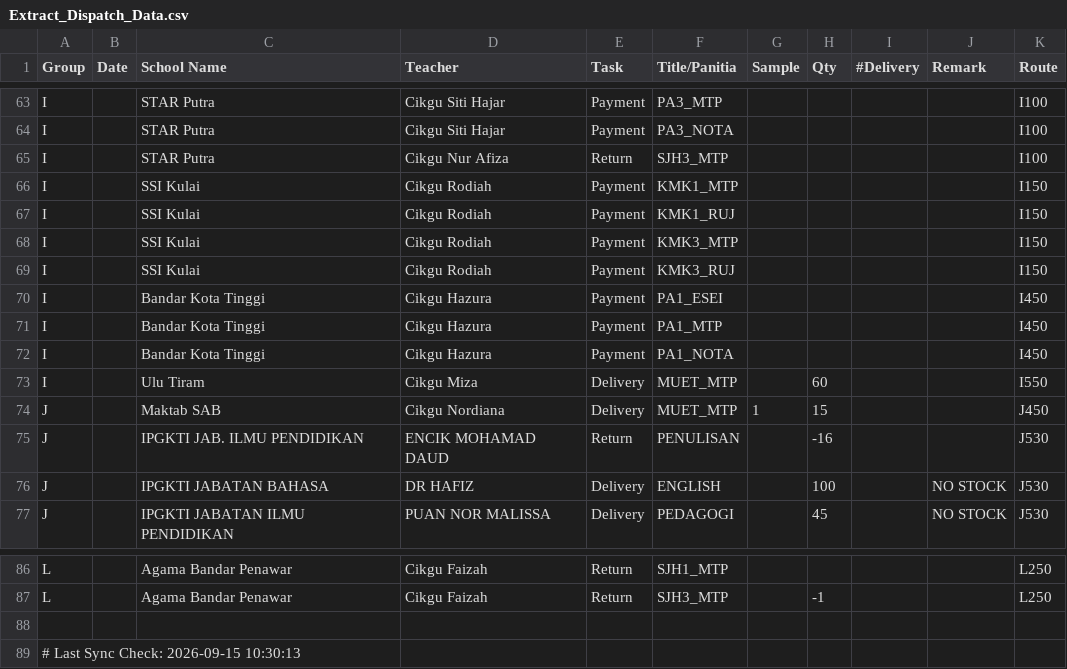
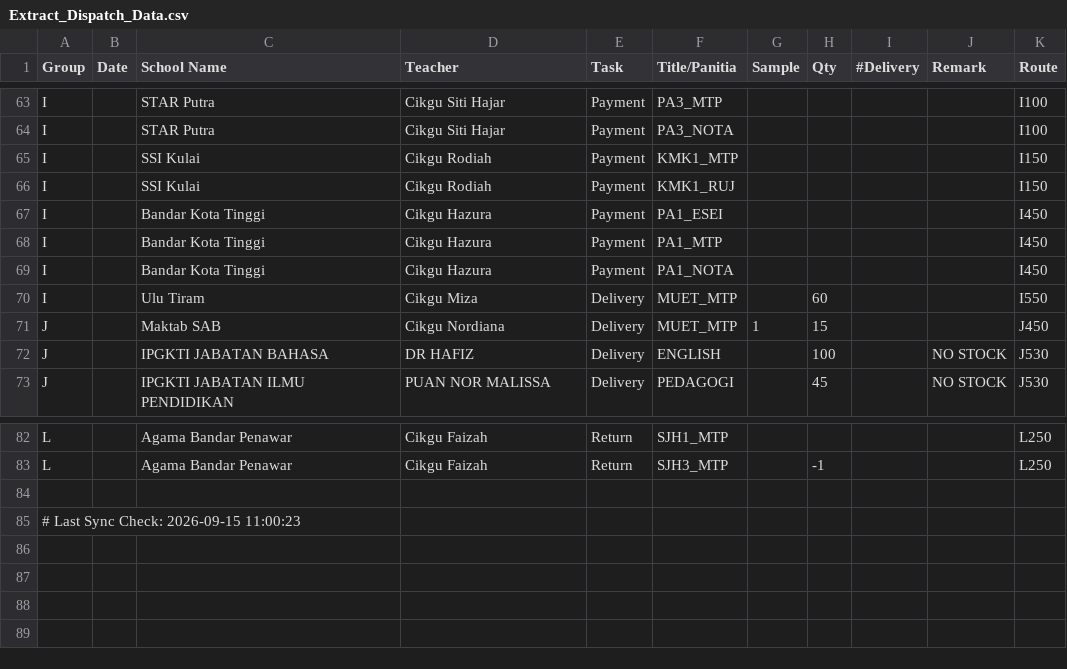
Before and after one commit to myscholar2298-coder/Logistic-Matrix, a CSV file: Extract_Dispatch_Data.csv, drawn as a sheet; only a part is shown, gaps mark what is left out.

Commit message:
Automated CSV update via Task Scheduler at 2026-09-15 11:00:23

```diff
--- a/Extract_Dispatch_Data.csv
+++ b/Extract_Dispatch_Data.csv
@@ -64,7 +64,4 @@ I,,STAR Putra,Cikgu Siti Hajar,Payment,PA3_MTP,,,,,I100
 I,,STAR Putra,Cikgu Siti Hajar,Payment,PA3_NOTA,,,,,I100
-I,,STAR Putra,Cikgu Nur Afiza,Return,SJH3_MTP,,,,,I100
 I,,SSI Kulai,Cikgu Rodiah,Payment,KMK1_MTP,,,,,I150
 I,,SSI Kulai,Cikgu Rodiah,Payment,KMK1_RUJ,,,,,I150
-I,,SSI Kulai,Cikgu Rodiah,Payment,KMK3_MTP,,,,,I150
-I,,SSI Kulai,Cikgu Rodiah,Payment,KMK3_RUJ,,,,,I150
 I,,Bandar Kota Tinggi,Cikgu Hazura,Payment,PA1_ESEI,,,,,I450
@@ -74,3 +71,2 @@ I,,Ulu Tiram,Cikgu Miza,Delivery,MUET_MTP,,60,,,I550
 J,,Maktab SAB,Cikgu Nordiana,Delivery,MUET_MTP,1,15,,,J450
-J,,IPGKTI JAB. ILMU PENDIDIKAN,ENCIK MOHAMAD DAUD,Return,PENULISAN,,-16,,,J530
 J,,IPGKTI JABATAN BAHASA,DR HAFIZ,Delivery,ENGLISH,,100,,NO STOCK,J530
@@ -88,2 +84,2 @@ L,,Agama Bandar Penawar,Cikgu Faizah,Return,SJH3_MTP,,-1,,,L250
 
-# Last Sync Check: 2026-09-15 10:30:13
+# Last Sync Check: 2026-09-15 11:00:23
```
